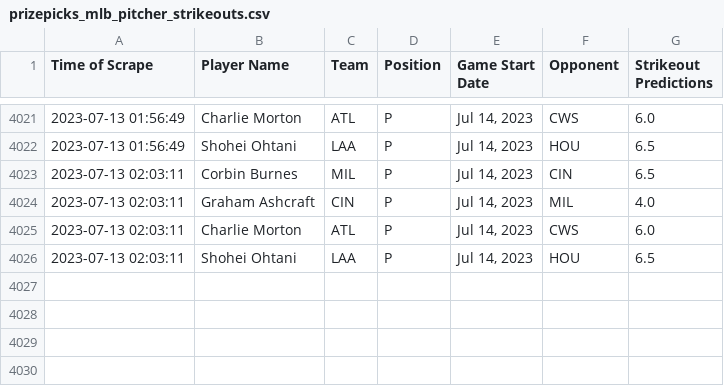
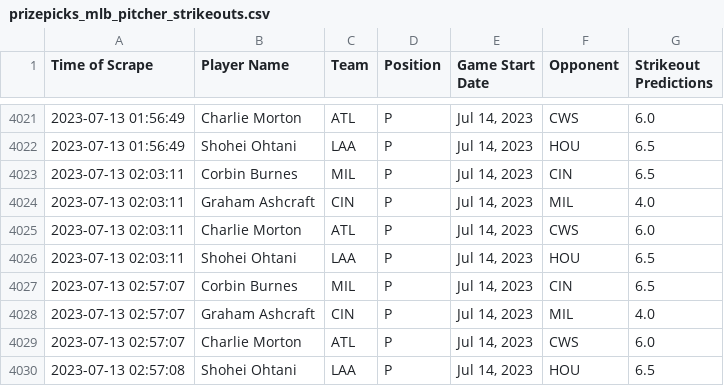
Before and after one commit to itsDarianNgo/prizepicks-strikeouts-scraper, a CSV file: data/prizepicks_mlb_pitcher_strikeouts.csv, drawn as a sheet; only a part is shown, gaps mark what is left out.

Commit message:
Update data

```diff
--- a/data/prizepicks_mlb_pitcher_strikeouts.csv
+++ b/data/prizepicks_mlb_pitcher_strikeouts.csv
@@ -4026 +4026,5 @@ Time of Scrape,Player Name,Team,Position,Game Start Date,Opponent,Strikeout Pred
 2023-07-13 02:03:11,Shohei Ohtani,LAA,P,"Jul 14, 2023",HOU,6.5
+2023-07-13 02:57:07,Corbin Burnes,MIL,P,"Jul 14, 2023",CIN,6.5
+2023-07-13 02:57:07,Graham Ashcraft,CIN,P,"Jul 14, 2023",MIL,4.0
+2023-07-13 02:57:07,Charlie Morton,ATL,P,"Jul 14, 2023",CWS,6.0
+2023-07-13 02:57:08,Shohei Ohtani,LAA,P,"Jul 14, 2023",HOU,6.5
```
